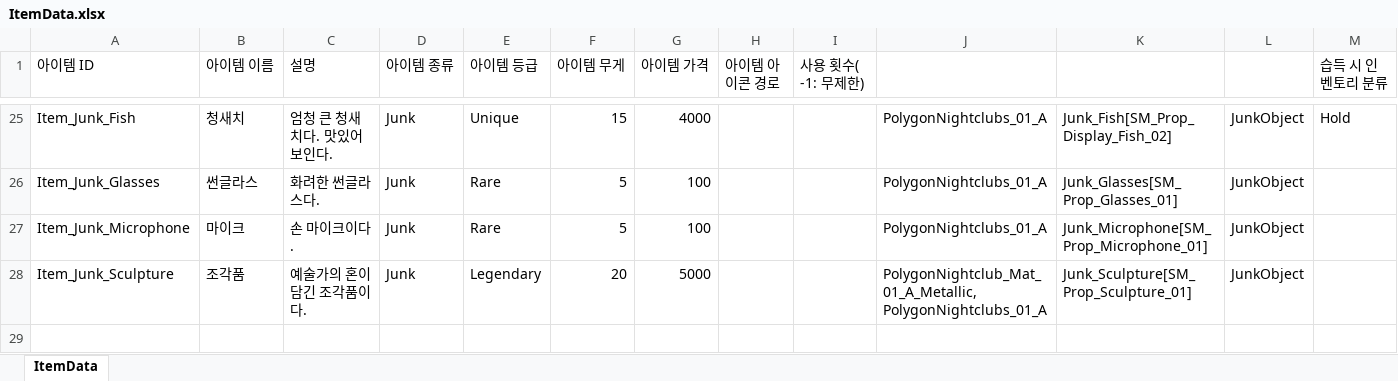
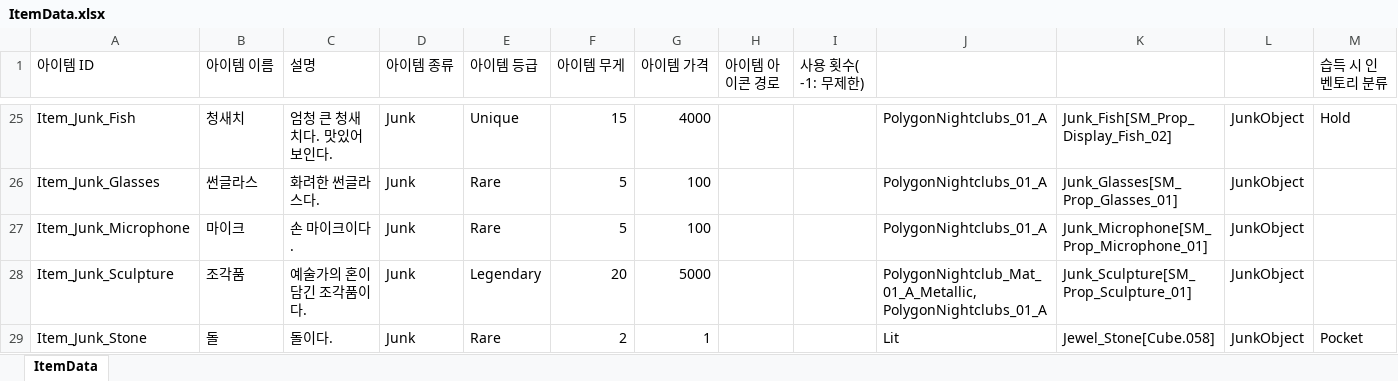
Before and after one commit to 6th-OzCooding/JewelThief, an Excel workbook: JsonConverter/ExcelFiles/ItemData.xlsx, sheet ItemData, drawn as a sheet; only a part is shown, gaps mark what is left out; values as stored, in another font and other column widths than the file's, no borders; charts and pictures not drawn; rows hold the shown columns only; the diff names each change by its address in the sheet, - before the commit and + after, or states it on an @@ line.

```diff
--- a/JsonConverter/ExcelFiles/ItemData.xlsx (sheet ItemData)
+++ b/JsonConverter/ExcelFiles/ItemData.xlsx (sheet ItemData)
+row 29: Item_Junk_Stone | 돌 | 돌이다. | Junk | Rare | 2 | 1 |  |  | Lit | Jewel_Stone[Cube.058] | JunkObject | Pocket
```
Also changed, not shown: JsonConverter/ExcelFiles/PreLoadAsset.xlsx, 15 other files.
